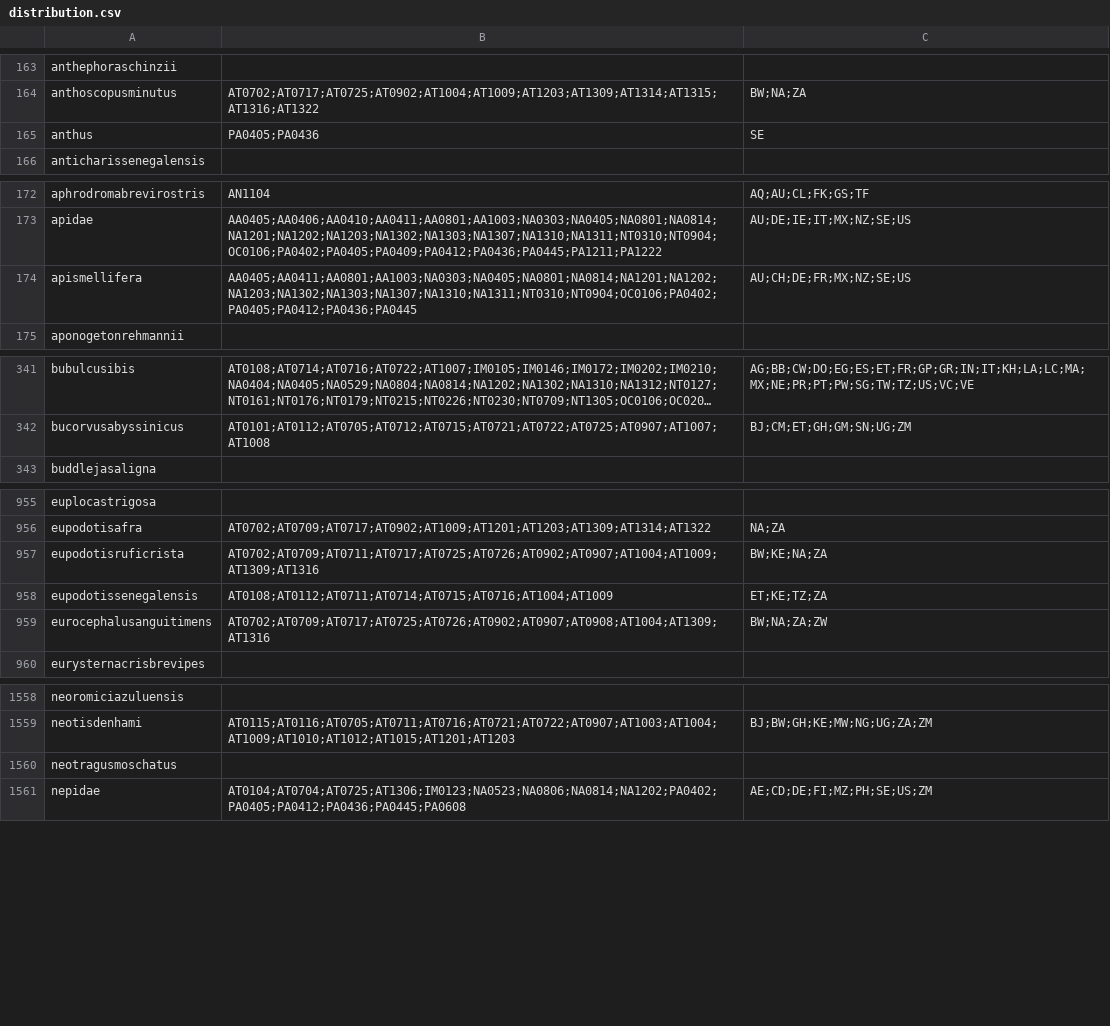
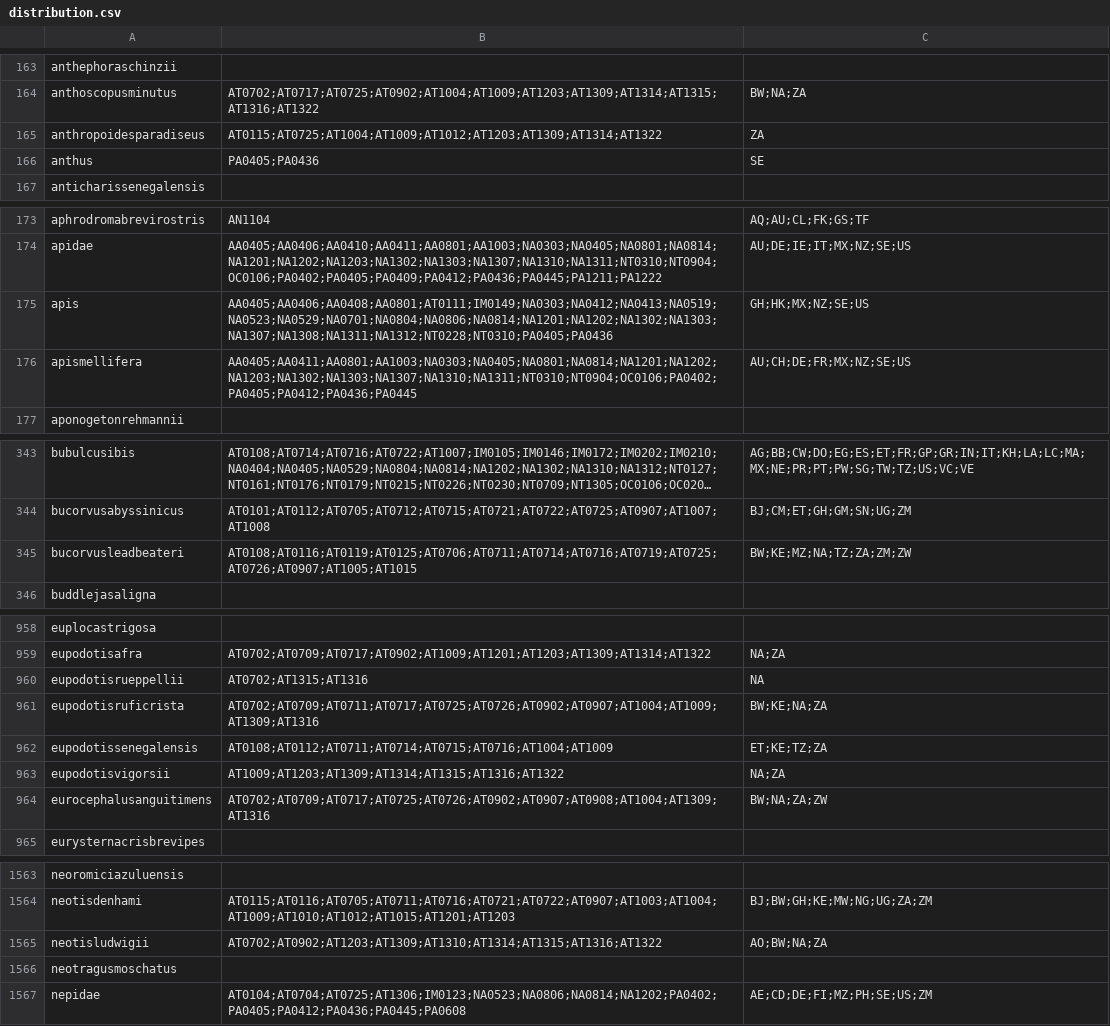
Before and after one commit to tsammalex/tsammalex, a CSV file: tsammalexdata/data/distribution.csv, drawn as a sheet; only a part is shown, gaps mark what is left out; long unchanged cells end in …; the diff names each change by its address in the sheet, - before the commit and + after, or states it on an @@ line.

```diff
--- a/tsammalexdata/data/distribution.csv
+++ b/tsammalexdata/data/distribution.csv
+row 165: anthropoidesparadiseus | AT0115;AT0725;AT1004;AT1009;AT1012;AT1203;AT1309;AT1314;AT1322 | ZA
+row 175: apis | AA0405;AA0406;AA0408;AA0801;AT0111;IM0149;NA0303;NA0412;NA0413;NA0519;NA0523;NA0529;NA0701;NA0804;NA0806;NA0814;NA1201;NA1202;NA1302;NA1303;NA1307;NA1308;NA1311;NA1312;NT0228;NT0310;PA0405;PA0436 | GH;HK;MX;NZ;SE;US
+row 345: bucorvusleadbeateri | AT0108;AT0116;AT0119;AT0125;AT0706;AT0711;AT0714;AT0716;AT0719;AT0725;AT0726;AT0907;AT1005;AT1015 | BW;KE;MZ;NA;TZ;ZA;ZM;ZW
+row 960: eupodotisrueppellii | AT0702;AT1315;AT1316 | NA
+row 963: eupodotisvigorsii | AT1009;AT1203;AT1309;AT1314;AT1315;AT1316;AT1322 | NA;ZA
+row 1565: neotisludwigii | AT0702;AT0902;AT1203;AT1309;AT1310;AT1314;AT1315;AT1316;AT1322 | AO;BW;NA;ZA
```
Also changed, not shown: tsammalexdata/data/taxa.csv, 14 other files.
